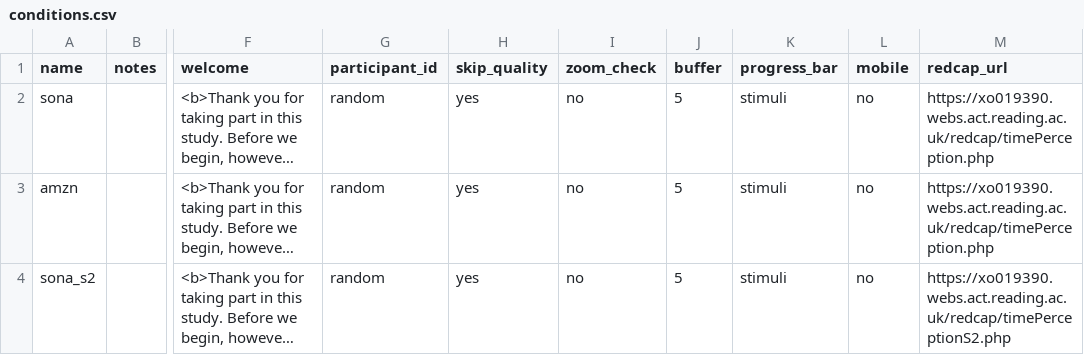
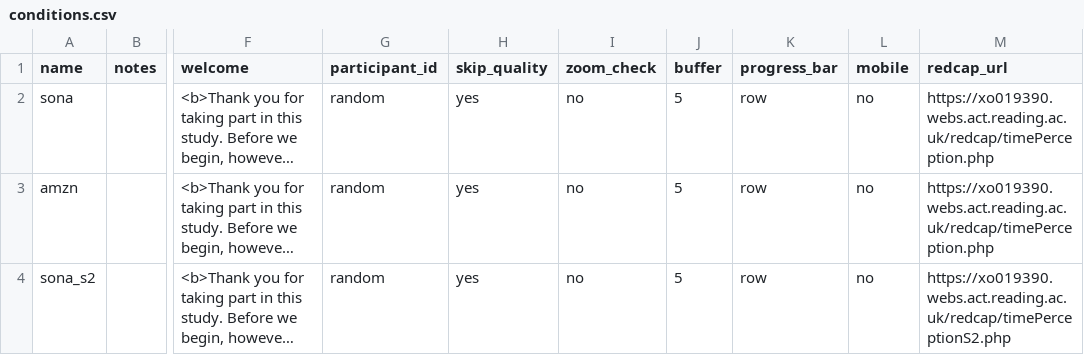
Before and after one commit to tdepsych/collector-experiments, a CSV file: User/Projects/time_perception/conditions.csv, drawn as a sheet; only a part is shown, gaps mark what is left out; long unchanged cells end in …; the diff names each change by its address in the sheet, - before the commit and + after, or states it on an @@ line.

Commit message:
Time Perception Updates 2

```diff
--- a/User/Projects/time_perception/conditions.csv
+++ b/User/Projects/time_perception/conditions.csv
-K2:K4 (progress_bar): stimuli
+K2:K4 (progress_bar): row
```
Also changed, not shown: 3 other files.
